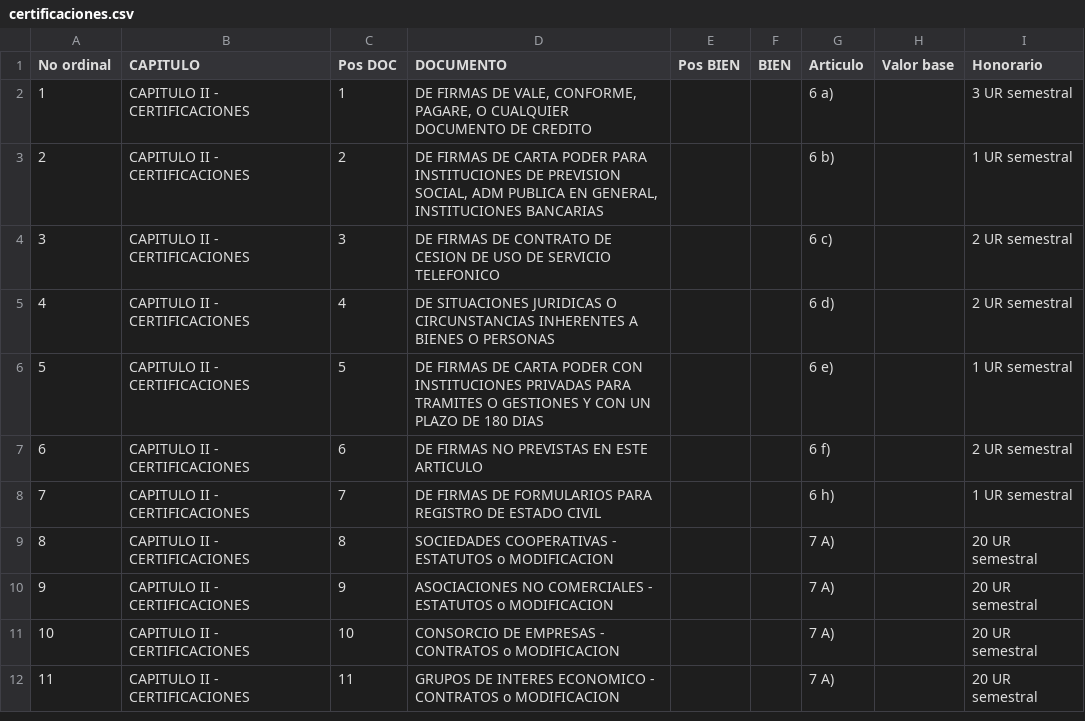
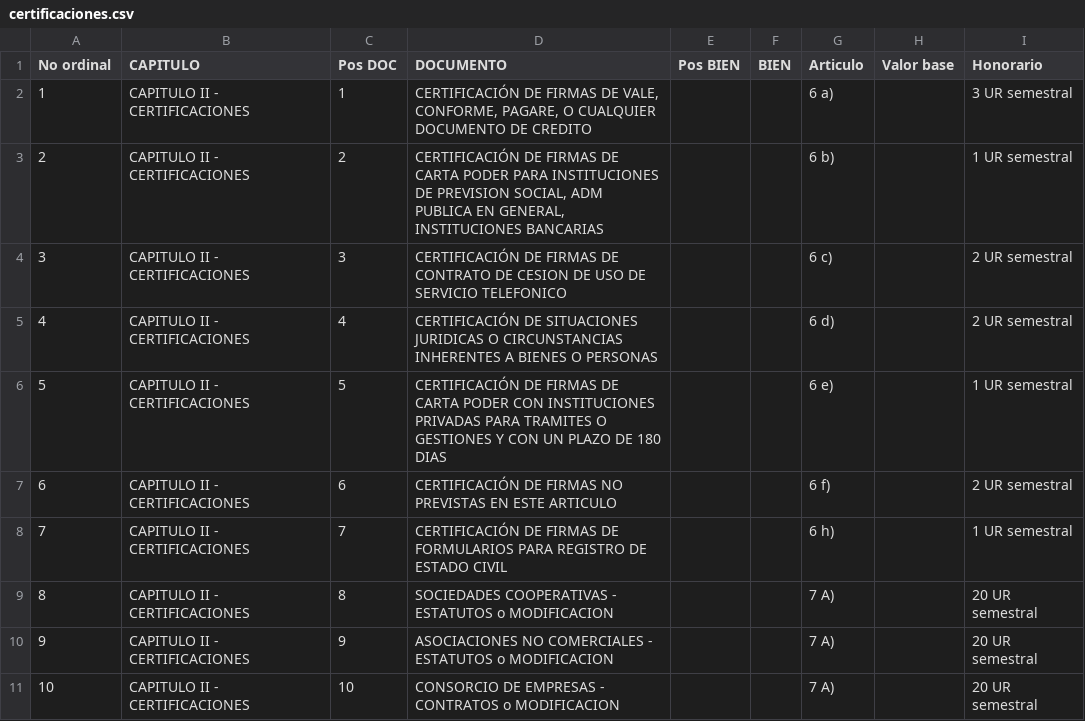
Before and after one commit to sromani/CalculoArancelAsuntos, a CSV file: escribanos/documents/certificaciones.csv, drawn as a sheet; only a part is shown; the shorter side is filled out with more unchanged rows.

```diff
--- a/escribanos/documents/certificaciones.csv
+++ b/escribanos/documents/certificaciones.csv
@@ -1,9 +1,9 @@
 No ordinal,CAPITULO,Pos DOC,DOCUMENTO,Pos BIEN,BIEN,Articulo,Valor base,Honorario
-1,CAPITULO II - CERTIFICACIONES,1,"DE FIRMAS DE VALE, CONFORME, PAGARE, O CUALQUIER DOCUMENTO DE CREDITO",,,6 a),,3 UR semestral
-2,CAPITULO II - CERTIFICACIONES,2,"DE FIRMAS DE CARTA PODER PARA INSTITUCIONES DE PREVISION SOCIAL, ADM PUBLICA EN GENERAL, INSTITUCIONES BANCARIAS",,,6 b),,1 UR semestral
-3,CAPITULO II - CERTIFICACIONES,3,DE FIRMAS DE CONTRATO DE CESION DE USO DE SERVICIO TELEFONICO,,,6 c),,2 UR semestral
-4,CAPITULO II - CERTIFICACIONES,4,DE SITUACIONES JURIDICAS O CIRCUNSTANCIAS INHERENTES A BIENES O PERSONAS,,,6 d),,2 UR semestral
-5,CAPITULO II - CERTIFICACIONES,5,DE FIRMAS DE CARTA PODER CON INSTITUCIONES PRIVADAS PARA TRAMITES O GESTIONES Y CON UN PLAZO DE 180 DIAS,,,6 e),,1 UR semestral
-6,CAPITULO II - CERTIFICACIONES,6,DE FIRMAS NO PREVISTAS EN ESTE ARTICULO,,,6 f),,2 UR semestral
-7,CAPITULO II - CERTIFICACIONES,7,DE FIRMAS DE FORMULARIOS PARA REGISTRO DE ESTADO CIVIL,,,6 h),,1 UR semestral
+1,CAPITULO II - CERTIFICACIONES,1,"CERTIFICACIÓN DE FIRMAS DE VALE, CONFORME, PAGARE, O CUALQUIER DOCUMENTO DE CREDITO",,,6 a),,3 UR semestral
+2,CAPITULO II - CERTIFICACIONES,2,"CERTIFICACIÓN DE FIRMAS DE CARTA PODER PARA INSTITUCIONES DE PREVISION SOCIAL, ADM PUBLICA EN GENERAL, INSTITUCIONES BANCARIAS",,,6 b),,1 UR semestral
+3,CAPITULO II - CERTIFICACIONES,3,CERTIFICACIÓN DE FIRMAS DE CONTRATO DE CESION DE USO DE SERVICIO TELEFONICO,,,6 c),,2 UR semestral
+4,CAPITULO II - CERTIFICACIONES,4,CERTIFICACIÓN DE SITUACIONES JURIDICAS O CIRCUNSTANCIAS INHERENTES A BIENES O PERSONAS,,,6 d),,2 UR semestral
+5,CAPITULO II - CERTIFICACIONES,5,CERTIFICACIÓN DE FIRMAS DE CARTA PODER CON INSTITUCIONES PRIVADAS PARA TRAMITES O GESTIONES Y CON UN PLAZO DE 180 DIAS,,,6 e),,1 UR semestral
+6,CAPITULO II - CERTIFICACIONES,6,CERTIFICACIÓN DE FIRMAS NO PREVISTAS EN ESTE ARTICULO,,,6 f),,2 UR semestral
+7,CAPITULO II - CERTIFICACIONES,7,CERTIFICACIÓN DE FIRMAS DE FORMULARIOS PARA REGISTRO DE ESTADO CIVIL,,,6 h),,1 UR semestral
 8,CAPITULO II - CERTIFICACIONES,8,SOCIEDADES COOPERATIVAS - ESTATUTOS o MODIFICACION,,,7 A),,20 UR semestral
```
Also changed, not shown: 9 other files.
